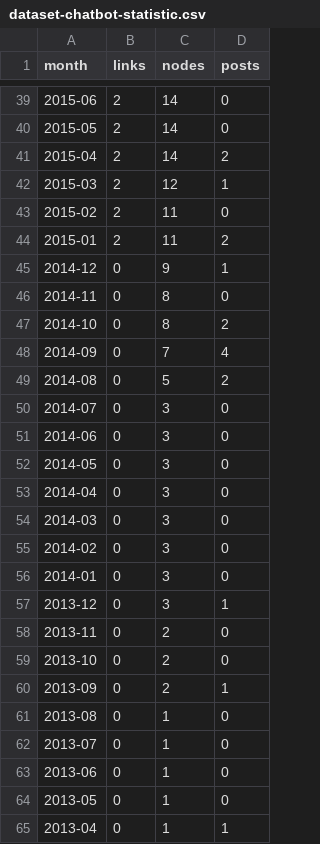
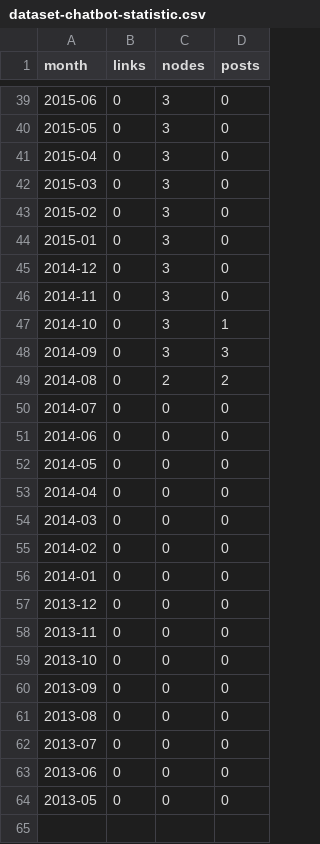
Before and after one commit to CyranoChen/JamScrapy, a CSV file: server/cache/dataset-chatbot-statistic.csv, drawn as a sheet; only a part is shown, gaps mark what is left out; the diff covers the shown part only.

```diff
--- a/server/cache/dataset-chatbot-statistic.csv
+++ b/server/cache/dataset-chatbot-statistic.csv
@@ -39,27 +39,26 @@ month,links,nodes,posts
-2015-06,2,14,0
-2015-05,2,14,0
-2015-04,2,14,2
-2015-03,2,12,1
-2015-02,2,11,0
-2015-01,2,11,2
-2014-12,0,9,1
-2014-11,0,8,0
-2014-10,0,8,2
-2014-09,0,7,4
-2014-08,0,5,2
-2014-07,0,3,0
-2014-06,0,3,0
-2014-05,0,3,0
-2014-04,0,3,0
-2014-03,0,3,0
-2014-02,0,3,0
-2014-01,0,3,0
-2013-12,0,3,1
-2013-11,0,2,0
-2013-10,0,2,0
-2013-09,0,2,1
-2013-08,0,1,0
-2013-07,0,1,0
-2013-06,0,1,0
-2013-05,0,1,0
-2013-04,0,1,1
+2015-06,0,3,0
+2015-05,0,3,0
+2015-04,0,3,0
+2015-03,0,3,0
+2015-02,0,3,0
+2015-01,0,3,0
+2014-12,0,3,0
+2014-11,0,3,0
+2014-10,0,3,1
+2014-09,0,3,3
+2014-08,0,2,2
+2014-07,0,0,0
+2014-06,0,0,0
+2014-05,0,0,0
+2014-04,0,0,0
+2014-03,0,0,0
+2014-02,0,0,0
+2014-01,0,0,0
+2013-12,0,0,0
+2013-11,0,0,0
+2013-10,0,0,0
+2013-09,0,0,0
+2013-08,0,0,0
+2013-07,0,0,0
+2013-06,0,0,0
+2013-05,0,0,0
```
Also changed, not shown: 107 edited cells elsewhere in this file, server/cache/dataset-blockchain-statistic.csv, server/cache/dataset-business+one-statistic.csv, 40 other files.
